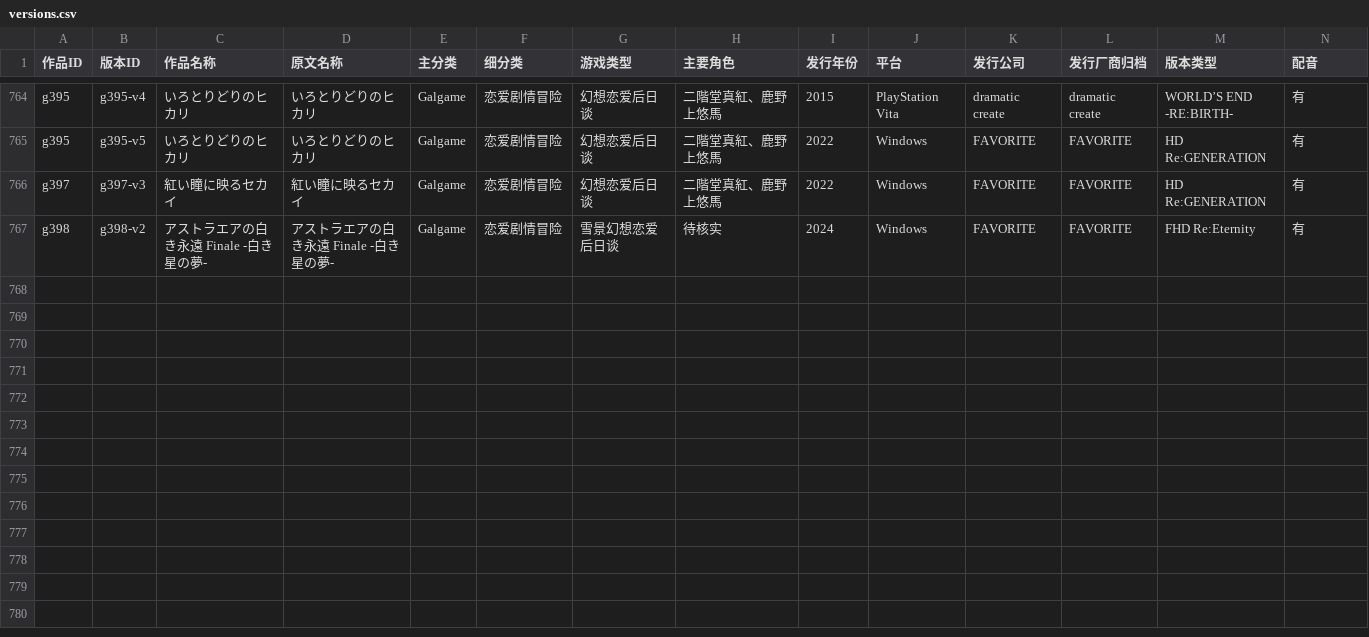
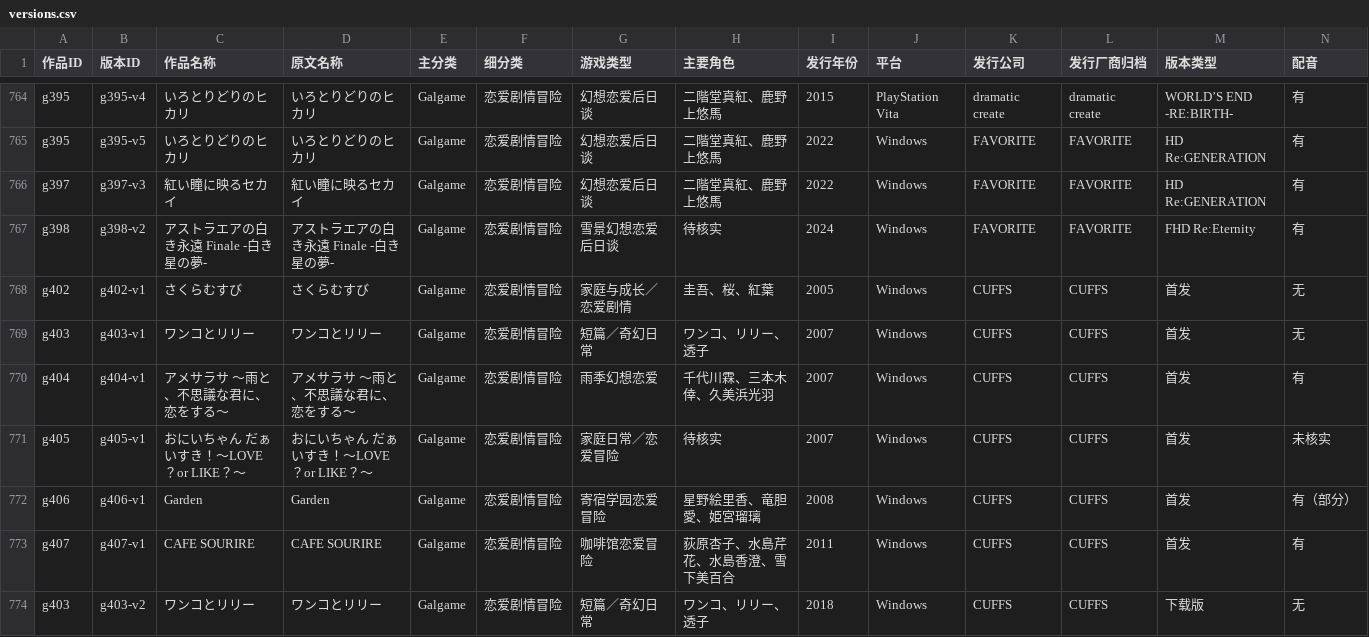
Before and after one commit to wwangtao833-dev/visual-novel, a CSV file: data/versions.csv, drawn as a sheet; only a part is shown, gaps mark what is left out; rows hold the shown columns only; the diff names each change by its address in the sheet, - before the commit and + after, or states it on an @@ line.

Commit message:
Document all six CUFFS brand games and release notes

```diff
--- a/data/versions.csv
+++ b/data/versions.csv
+row 768: g402 | g402-v1 | さくらむすび | さくらむすび | Galgame | 恋爱剧情冒险 | 家庭与成长／恋爱剧情 | 圭吾、桜、紅葉 | 2005 | Windows | CUFFS | CUFFS | 首发 | 无
+row 769: g403 | g403-v1 | ワンコとリリー | ワンコとリリー | Galgame | 恋爱剧情冒险 | 短篇／奇幻日常 | ワンコ、リリー、透子 | 2007 | Windows | CUFFS | CUFFS | 首发 | 无
+row 770: g404 | g404-v1 | アメサラサ ～雨と、不思議な君に、恋をする～ | アメサラサ ～雨と、不思議な君に、恋をする～ | Galgame | 恋爱剧情冒险 | 雨季幻想恋爱 | 千代川霖、三本木倖、久美浜光羽 | 2007 | Windows | CUFFS | CUFFS | 首发 | 有
+row 771: g405 | g405-v1 | おにいちゃん だぁいすき！～LOVE？or LIKE？～ | おにいちゃん だぁいすき！～LOVE？or LIKE？～ | Galgame | 恋爱剧情冒险 | 家庭日常／恋爱冒险 | 待核实 | 2007 | Windows | CUFFS | CUFFS | 首发 | 未核实
+row 772: g406 | g406-v1 | Garden | Garden | Galgame | 恋爱剧情冒险 | 寄宿学园恋爱冒险 | 星野絵里香、竜胆愛、姫宮瑠璃 | 2008 | Windows | CUFFS | CUFFS | 首发 | 有（部分）
+row 773: g407 | g407-v1 | CAFE SOURIRE | CAFE SOURIRE | Galgame | 恋爱剧情冒险 | 咖啡馆恋爱冒险 | 荻原杏子、水島芹花、水島香澄、雪下美百合 | 2011 | Windows | CUFFS | CUFFS | 首发 | 有
+row 774: g403 | g403-v2 | ワンコとリリー | ワンコとリリー | Galgame | 恋爱剧情冒险 | 短篇／奇幻日常 | ワンコ、リリー、透子 | 2018 | Windows | CUFFS | CUFFS | 下载版 | 无
```
Also changed, not shown: 5 other files.
